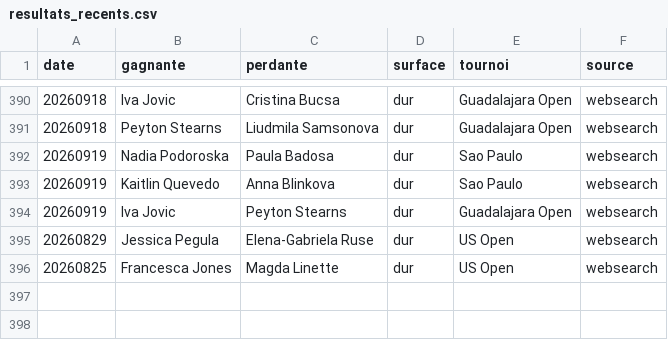
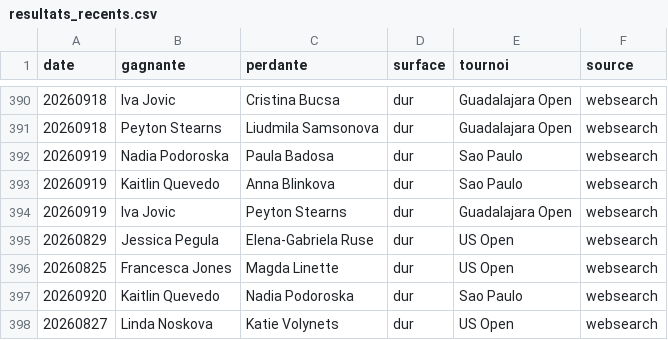
Before and after one commit to lilian93000/Pok-mon-, a CSV file: paris-sportifs/donnees/resultats_recents.csv, drawn as a sheet; only a part is shown, gaps mark what is left out.

```diff
--- a/paris-sportifs/donnees/resultats_recents.csv
+++ b/paris-sportifs/donnees/resultats_recents.csv
@@ -396 +396,3 @@ date,gagnante,perdante,surface,tournoi,source
 20260825,Francesca Jones,Magda Linette,dur,US Open,websearch
+20260920,Kaitlin Quevedo,Nadia Podoroska,dur,Sao Paulo,websearch
+20260827,Linda Noskova,Katie Volynets,dur,US Open,websearch
```
Also changed, not shown: 1 other file.
